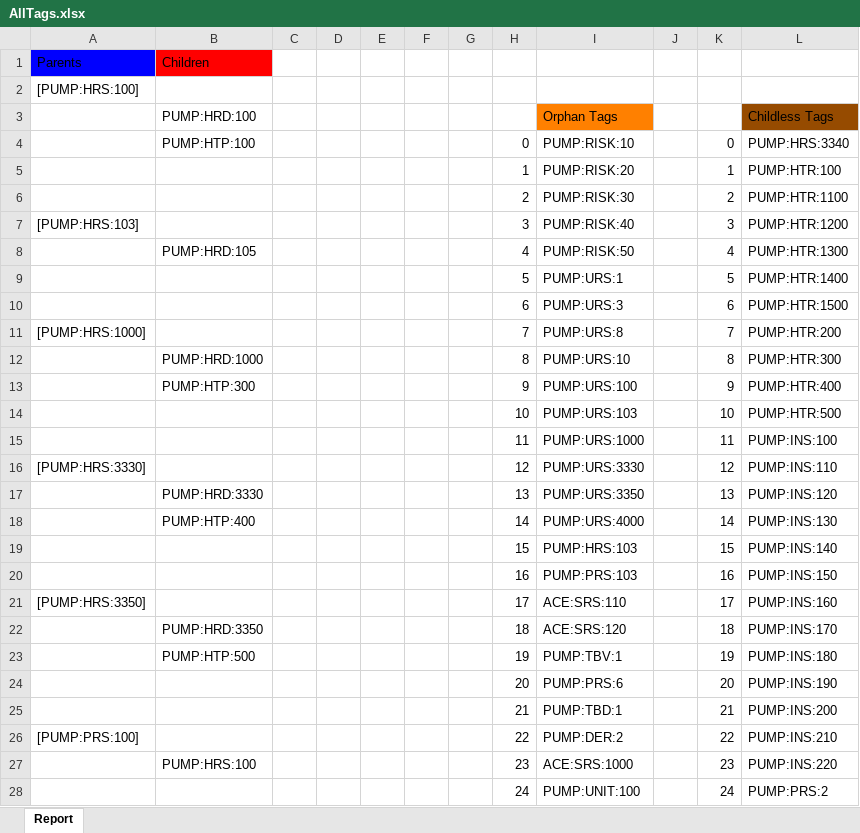
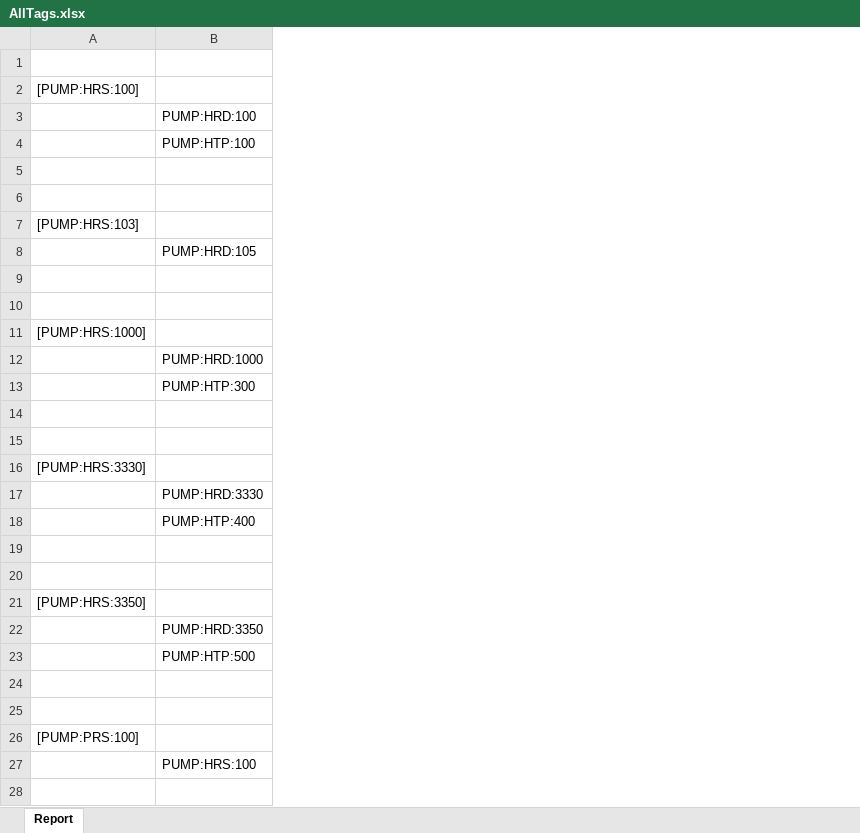
Before and after one commit to JanWilliamHaug/TARGEST.Windows.Final-1.4, an Excel workbook: AllTags.xlsx, sheet Report, drawn as a sheet; only a part is shown; values as stored, in another font and other column widths than the file's, no borders; the diff covers the shown part only; the diff names each change by its address in the sheet, - before the commit and + after, or states it on an @@ line.

```diff
--- a/AllTags.xlsx (sheet Report)
+++ b/AllTags.xlsx (sheet Report)
-column C, empty
-column D, empty
-column E, empty
-column F, empty
-column G, empty
-column H, rows 4-28: 0 | 1 | 2 | 3 | 4 | 5 | 6 | 7 | 8 | 9 | 10 | 11 | 12 | 13 | 14 | 15 | 16 | 17 | 18 | 19 | 20 | 21 | 22 | 23 | 24
-column I, rows 3-28: Orphan Tags | PUMP:RISK:10 | PUMP:RISK:20 | PUMP:RISK:30 | PUMP:RISK:40 | PUMP:RISK:50 | PUMP:URS:1 | PUMP:URS:3 | PUMP:URS:8 | PUMP:URS:10 | PUMP:URS:100 | PUMP:URS:103 | PUMP:URS:1000 | PUMP:URS:3330 | PUMP:URS:3350 | PUMP:URS:4000 | PUMP:HRS:103 | PUMP:PRS:103 | ACE:SRS:110 | ACE:SRS:120 | PUMP:TBV:1 | PUMP:PRS:6 | PUMP:TBD:1 | PUMP:DER:2 | ACE:SRS:1000 | PUMP:UNIT:100
-column J, empty
-column K, rows 4-28: 0 | 1 | 2 | 3 | 4 | 5 | 6 | 7 | 8 | 9 | 10 | 11 | 12 | 13 | 14 | 15 | 16 | 17 | 18 | 19 | 20 | 21 | 22 | 23 | 24
-column L, rows 3-28: Childless Tags | PUMP:HRS:3340 | PUMP:HTR:100 | PUMP:HTR:1100 | PUMP:HTR:1200 | PUMP:HTR:1300 | PUMP:HTR:1400 | PUMP:HTR:1500 | PUMP:HTR:200 | PUMP:HTR:300 | PUMP:HTR:400 | PUMP:HTR:500 | PUMP:INS:100 | PUMP:INS:110 | PUMP:INS:120 | PUMP:INS:130 | PUMP:INS:140 | PUMP:INS:150 | PUMP:INS:160 | PUMP:INS:170 | PUMP:INS:180 | PUMP:INS:190 | PUMP:INS:200 | PUMP:INS:210 | PUMP:INS:220 | PUMP:PRS:2
-row 1: Parents | Children
+row 1: (empty)
-A1 fill: #0000FF
+A1 fill: none
-B1 fill: #FF0000
+B1 fill: none
-row 5:  |  |  |  |  |  |  | 1 | PUMP:RISK:20 |  | 1 | PUMP:HTR:100
+row 5: (empty)
-row 6:  |  |  |  |  |  |  | 2 | PUMP:RISK:30 |  | 2 | PUMP:HTR:1100
+row 6: (empty)
-row 9:  |  |  |  |  |  |  | 5 | PUMP:URS:1 |  | 5 | PUMP:HTR:1400
+row 9: (empty)
-row 10:  |  |  |  |  |  |  | 6 | PUMP:URS:3 |  | 6 | PUMP:HTR:1500
+row 10: (empty)
-row 14:  |  |  |  |  |  |  | 10 | PUMP:URS:103 |  | 10 | PUMP:HTR:500
+row 14: (empty)
-row 15:  |  |  |  |  |  |  | 11 | PUMP:URS:1000 |  | 11 | PUMP:INS:100
+row 15: (empty)
-row 19:  |  |  |  |  |  |  | 15 | PUMP:HRS:103 |  | 15 | PUMP:INS:140
+row 19: (empty)
-row 20:  |  |  |  |  |  |  | 16 | PUMP:PRS:103 |  | 16 | PUMP:INS:150
+row 20: (empty)
-row 24:  |  |  |  |  |  |  | 20 | PUMP:PRS:6 |  | 20 | PUMP:INS:190
+row 24: (empty)
-row 25:  |  |  |  |  |  |  | 21 | PUMP:TBD:1 |  | 21 | PUMP:INS:200
+row 25: (empty)
-row 28:  |  |  |  |  |  |  | 24 | PUMP:UNIT:100 |  | 24 | PUMP:PRS:2
+row 28: (empty)
```
Also changed, not shown: 2 removed rows and 36 edited cells elsewhere in this sheet, 8 other files.
